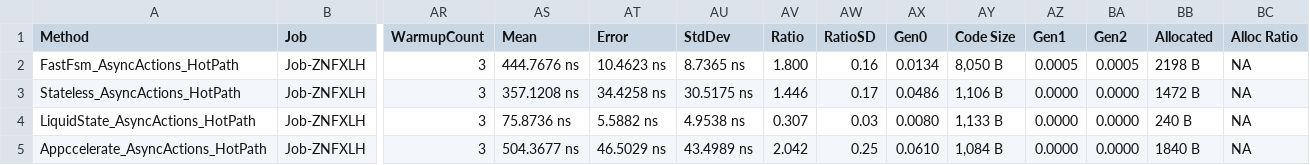
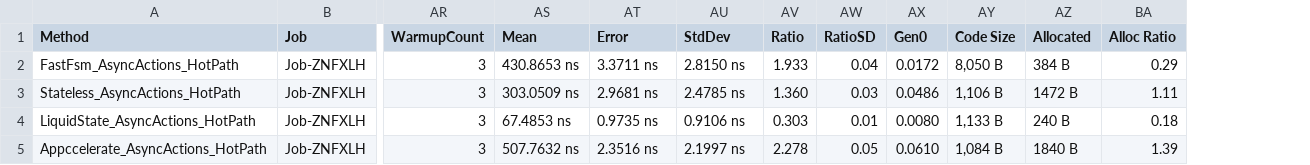
Before and after one commit to buchmiet/FastFsm, a CSV file: Benchmark/BenchmarkDotNet.Artifacts/results/Benchmark.StateMachineBenchmarks-report.csv, drawn as a sheet; only a part is shown, gaps mark what is left out; removed rows and columns are numbered as before the commit, all else as after; the diff covers the shown part only; the diff names each change by its address in the sheet, - before the commit and + after, or states it on an @@ line.

Commit message:
add cpp bench

```diff
--- a/Benchmark/BenchmarkDotNet.Artifacts/results/Benchmark.StateMachineBenchmarks-report.csv
+++ b/Benchmark/BenchmarkDotNet.Artifacts/results/Benchmark.StateMachineBenchmarks-report.csv
-column AZ (Gen1), rows 2-5: 0.0005 | 0.0000 | 0.0000 | 0.0000
-column BA (Gen2), rows 2-5: 0.0005 | 0.0000 | 0.0000 | 0.0000
-AS2 (Mean): 444.7676 ns
+AS2 (Mean): 430.8653 ns
-AT2 (Error): 10.4623 ns
+AT2 (Error): 3.3711 ns
-AU2 (StdDev): 8.7365 ns
+AU2 (StdDev): 2.8150 ns
-AV2 (Ratio): 1.800
+AV2 (Ratio): 1.933
-AW2 (RatioSD): 0.16
+AW2 (RatioSD): 0.04
-AX2 (Gen0): 0.0134
+AX2 (Gen0): 0.0172
-AZ2 (Allocated): 2198 B
+AZ2 (Allocated): 384 B
-BA2 (Alloc Ratio): NA
+BA2 (Alloc Ratio): 0.29
-AS3 (Mean): 357.1208 ns
+AS3 (Mean): 303.0509 ns
-AT3 (Error): 34.4258 ns
+AT3 (Error): 2.9681 ns
-AU3 (StdDev): 30.5175 ns
+AU3 (StdDev): 2.4785 ns
-AV3 (Ratio): 1.446
+AV3 (Ratio): 1.360
-AW3 (RatioSD): 0.17
+AW3 (RatioSD): 0.03
-BA3 (Alloc Ratio): NA
+BA3 (Alloc Ratio): 1.11
-AS4 (Mean): 75.8736 ns
+AS4 (Mean): 67.4853 ns
-AT4 (Error): 5.5882 ns
+AT4 (Error): 0.9735 ns
-AU4 (StdDev): 4.9538 ns
+AU4 (StdDev): 0.9106 ns
-AV4 (Ratio): 0.307
+AV4 (Ratio): 0.303
-AW4 (RatioSD): 0.03
+AW4 (RatioSD): 0.01
-BA4 (Alloc Ratio): NA
+BA4 (Alloc Ratio): 0.18
-AS5 (Mean): 504.3677 ns
+AS5 (Mean): 507.7632 ns
-AT5 (Error): 46.5029 ns
+AT5 (Error): 2.3516 ns
-AU5 (StdDev): 43.4989 ns
+AU5 (StdDev): 2.1997 ns
-AV5 (Ratio): 2.042
+AV5 (Ratio): 2.278
-AW5 (RatioSD): 0.25
+AW5 (RatioSD): 0.05
-BA5 (Alloc Ratio): NA
+BA5 (Alloc Ratio): 1.39
```
Also changed, not shown: 123 edited cells elsewhere in this file, 11 other files.
